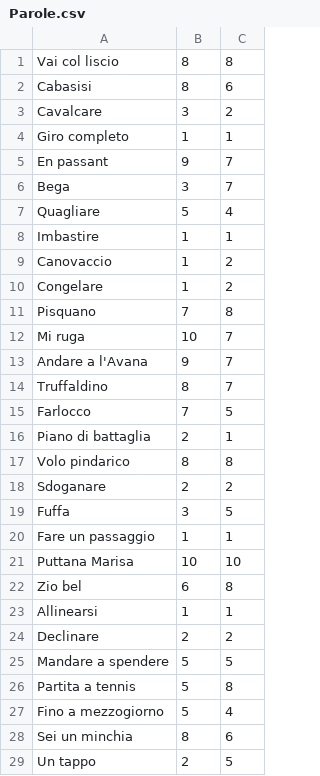
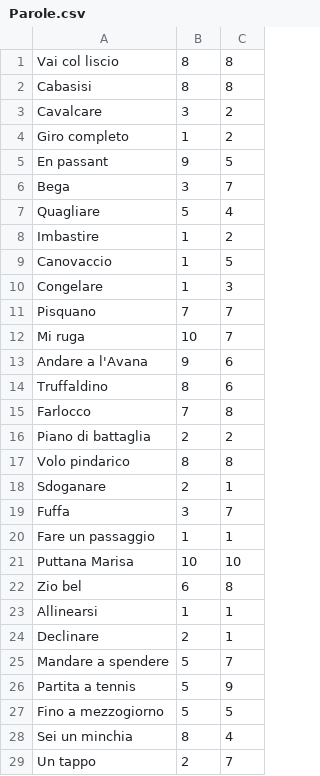
Before and after one commit to MegaSirri1/ParolaDelGiorno, a CSV file: Parole.csv, drawn as a sheet; only a part is shown; the diff covers the shown part only.

Commit message:
Add files via upload

```diff
--- a/Parole.csv
+++ b/Parole.csv
@@ -1,20 +1,20 @@
 Vai col liscio;8;8
-Cabasisi;8;6
+Cabasisi;8;8
 Cavalcare;3;2
-Giro completo;1;1
-En passant;9;7
+Giro completo;1;2
+En passant;9;5
 Bega;3;7
 Quagliare;5;4
-Imbastire;1;1
-Canovaccio;1;2
-Congelare;1;2
-Pisquano;7;8
+Imbastire;1;2
+Canovaccio;1;5
+Congelare;1;3
+Pisquano;7;7
 Mi ruga;10;7
-Andare a l'Avana;9;7
-Truffaldino;8;7
-Farlocco;7;5
-Piano di battaglia;2;1
+Andare a l'Avana;9;6
+Truffaldino;8;6
+Farlocco;7;8
+Piano di battaglia;2;2
 Volo pindarico;8;8
-Sdoganare;2;2
-Fuffa;3;5
+Sdoganare;2;1
+Fuffa;3;7
 Fare un passaggio;1;1
@@ -23,7 +23,7 @@ Zio bel;6;8
 Allinearsi;1;1
-Declinare;2;2
-Mandare a spendere;5;5
-Partita a tennis;5;8
-Fino a mezzogiorno;5;4
-Sei un minchia;8;6
-Un tappo;2;5
+Declinare;2;1
+Mandare a spendere;5;7
+Partita a tennis;5;9
+Fino a mezzogiorno;5;5
+Sei un minchia;8;4
+Un tappo;2;7
```
Also changed, not shown: 10 added rows, 1 removed row and 35 edited cells elsewhere in this file.
